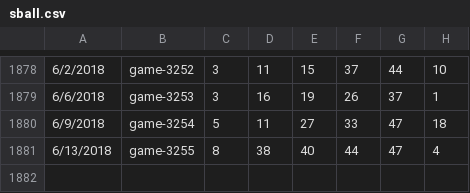
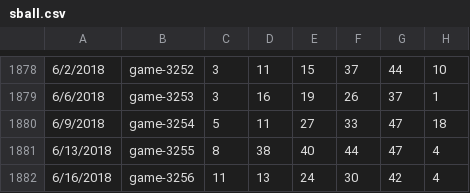
Before and after one commit to orneryhippo/casting, a CSV file: data/sball.csv, drawn as a sheet; only a part is shown, gaps mark what is left out.

Commit message:
new data

```diff
--- a/data/sball.csv
+++ b/data/sball.csv
@@ -1881 +1881,2 @@
 6/13/2018,game-3255,8,38,40,44,47,4
+6/16/2018,game-3256,11,13,24,30,42,4
```
Also changed, not shown: data/mega.csv, data/pball.csv, 3 other files.
